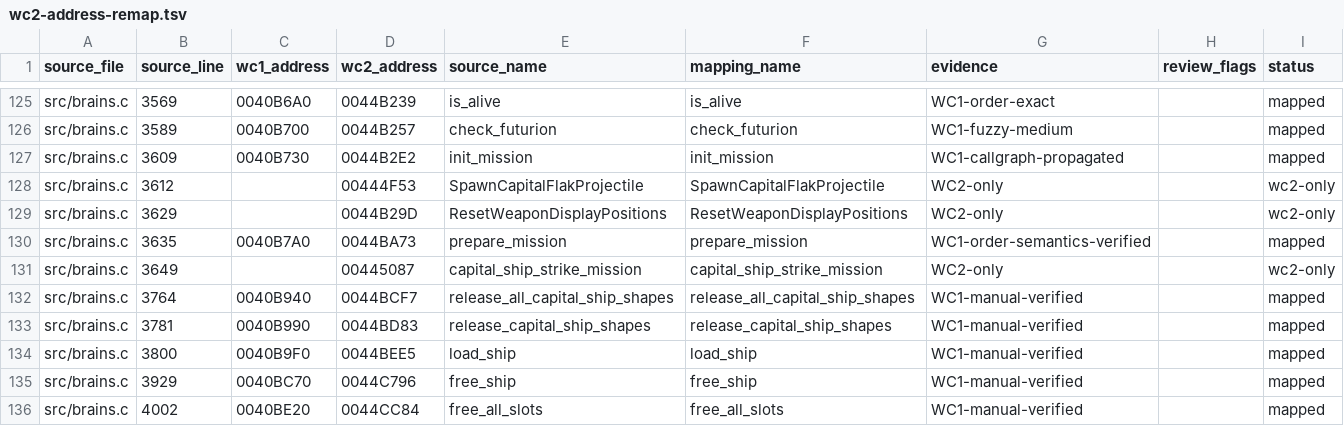
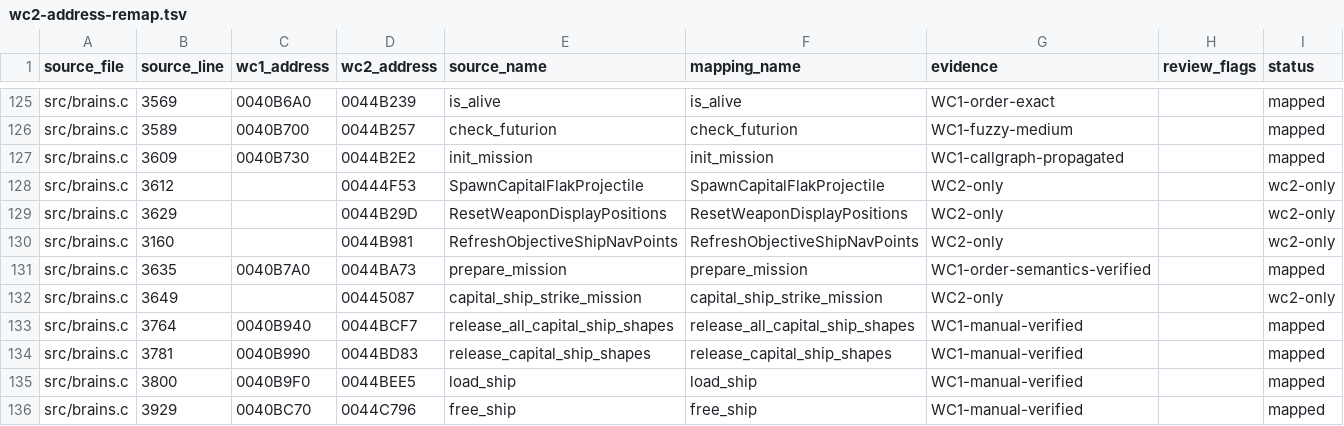
Before and after one commit to neuromancer/wc2-re, a TSV file: reports/wc2-address-remap.tsv, drawn as a sheet; only a part is shown, gaps mark what is left out; the shorter side is filled out with more unchanged rows.

```diff
--- a/reports/wc2-address-remap.tsv
+++ b/reports/wc2-address-remap.tsv
@@ -129,2 +129,3 @@ src/brains.c	3612		00444F53	SpawnCapitalFlakProjectile	SpawnCapitalFlakProjectil
 src/brains.c	3629		0044B29D	ResetWeaponDisplayPositions	ResetWeaponDisplayPositions	WC2-only		wc2-only
+src/brains.c	3160		0044B981	RefreshObjectiveShipNavPoints	RefreshObjectiveShipNavPoints	WC2-only		wc2-only
 src/brains.c	3635	0040B7A0	0044BA73	prepare_mission	prepare_mission	WC1-order-semantics-verified		mapped
```
Also changed, not shown: 3 other files.
